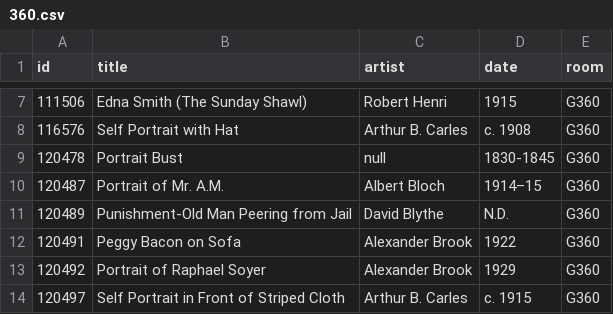
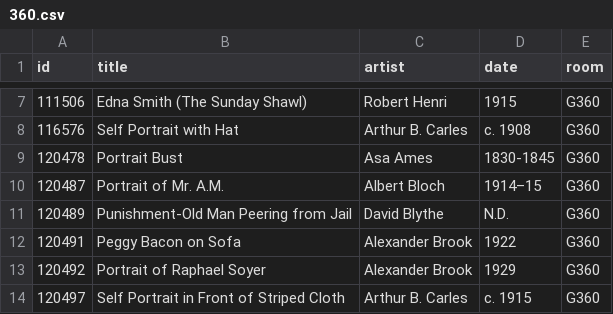
Before and after one commit to miabot/galleries.csv, a CSV file: galleries/360.csv, drawn as a sheet; only a part is shown, gaps mark what is left out.

```diff
--- a/galleries/360.csv
+++ b/galleries/360.csv
@@ -8,3 +8,3 @@
 116576,"Self Portrait with Hat","Arthur B. Carles","c. 1908","G360"
-120478,"Portrait Bust",null,"1830-1845","G360"
+120478,"Portrait Bust","Asa Ames","1830-1845","G360"
 120487,"Portrait of Mr. A.M.","Albert Bloch","1914–15","G360"
```
Also changed, not shown: galleries/315.csv, galleries/361.csv, 4 other files.
